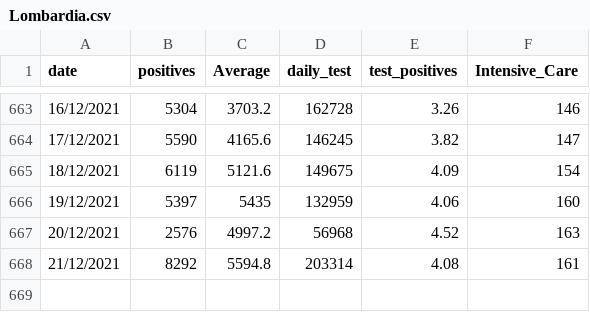
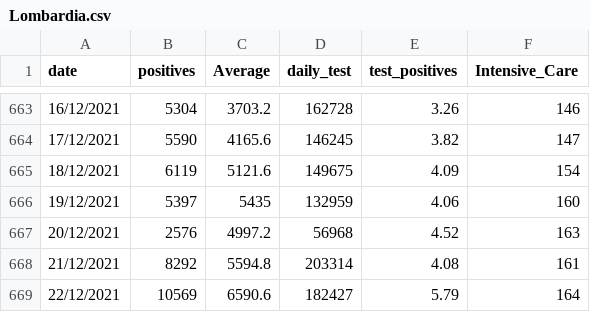
Before and after one commit to royeredouardunive/Covid19, a CSV file: Lombardia.csv, drawn as a sheet; only a part is shown, gaps mark what is left out; the diff names each change by its address in the sheet, - before the commit and + after, or states it on an @@ line.

Commit message:
Daily Update

```diff
--- a/Lombardia.csv
+++ b/Lombardia.csv
+row 669: 22/12/2021 | 10569 | 6590.6 | 182427 | 5.79 | 164
```
Also changed, not shown: Emilia-Romagna.csv, Lazio.csv, 18 other files.
